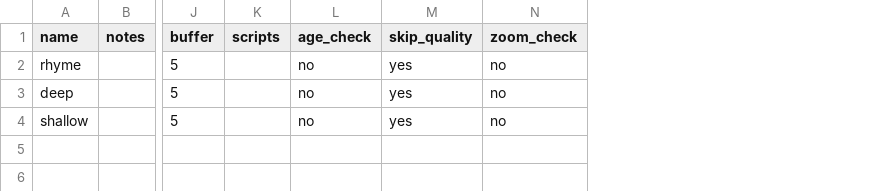
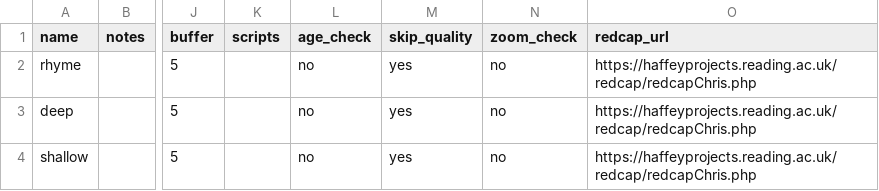
Before and after one commit to tdepsych/collector-experiments, a CSV file: User/Projects/levels_of_processing/conditions.csv, drawn as a sheet; only a part is shown, gaps mark what is left out; the diff names each change by its address in the sheet, - before the commit and + after, or states it on an @@ line.

```diff
--- a/User/Projects/levels_of_processing/conditions.csv
+++ b/User/Projects/levels_of_processing/conditions.csv
+column O (redcap_url), rows 2-4: all https://haffeyprojects.reading.ac.uk/redcap/redcapChris.php
```
Also changed, not shown: 2 other files.
